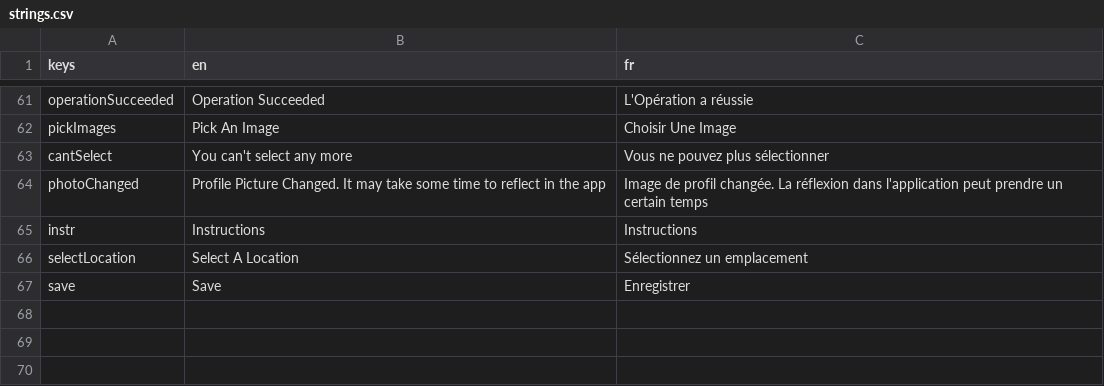
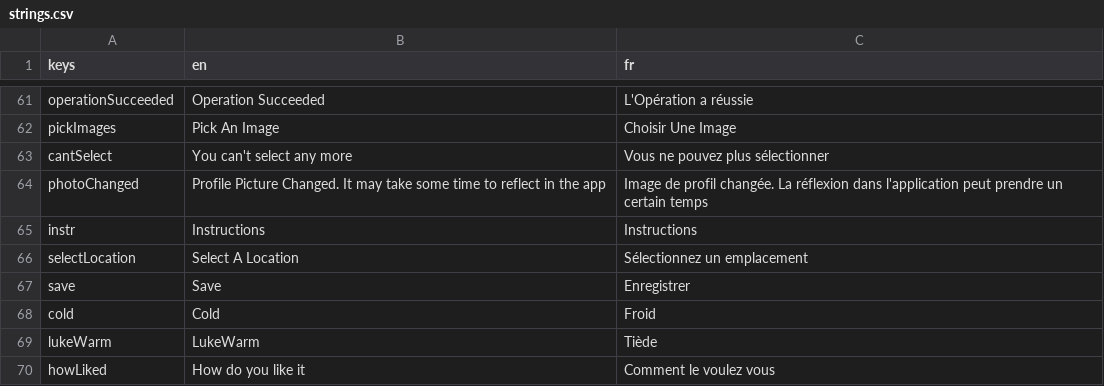
Before and after one commit to 17martix/zilliken, a CSV file: strings.csv, drawn as a sheet; only a part is shown, gaps mark what is left out; the diff names each change by its address in the sheet, - before the commit and + after, or states it on an @@ line.

Commit message:
cold||lukewarm concepts

```diff
--- a/strings.csv
+++ b/strings.csv
+row 68: cold | Cold | Froid
+row 69: lukeWarm | LukeWarm | Tiède
+row 70: howLiked | How do you like it | Comment le voulez vous
```
Also changed, not shown: 6 other files.
